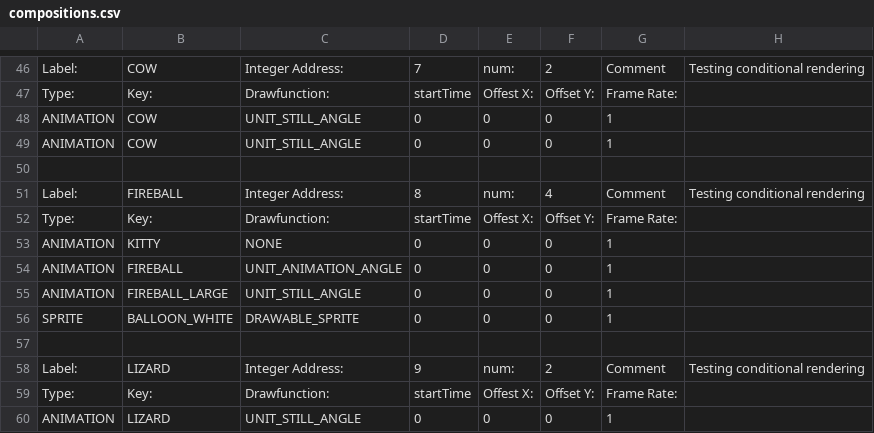
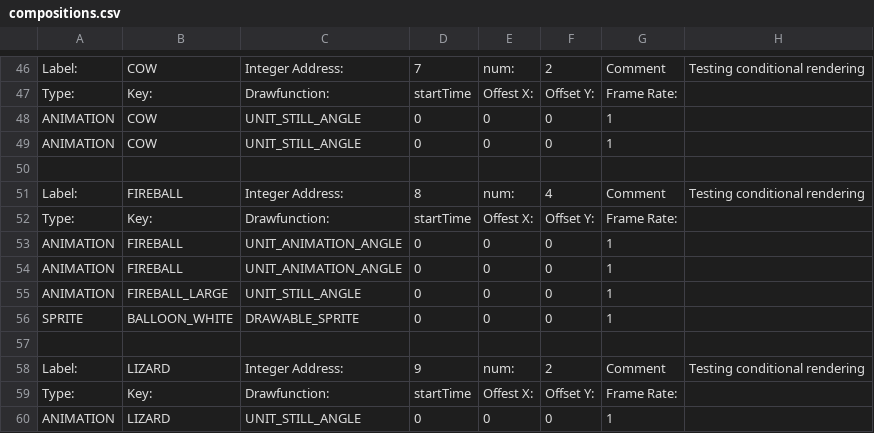
Before and after one commit to BostonBrooks/Spaghetti_Graveyard_Zero_2026, a CSV file: games/game0/maps/systems_test/graphics/compositions.csv, drawn as a sheet; only a part is shown, gaps mark what is left out.

Commit message:
FIREBALL_GRAPHICS

```diff
--- a/games/game0/maps/systems_test/graphics/compositions.csv
+++ b/games/game0/maps/systems_test/graphics/compositions.csv
@@ -52,3 +52,3 @@ Label:,FIREBALL,Integer Address:,8,num:,4,Comment,Testing conditional rendering
 Type:,Key:,Drawfunction:,startTime,Offest X:,Offset Y:,Frame Rate:,
-ANIMATION,KITTY,NONE,0,0,0,1,
+ANIMATION,FIREBALL,UNIT_ANIMATION_ANGLE,0,0,0,1,
 ANIMATION,FIREBALL,UNIT_ANIMATION_ANGLE,0,0,0,1,
```
Also changed, not shown: games/game0/maps/systems_test/entity_spawner/spawner.csv, 4 other files.
